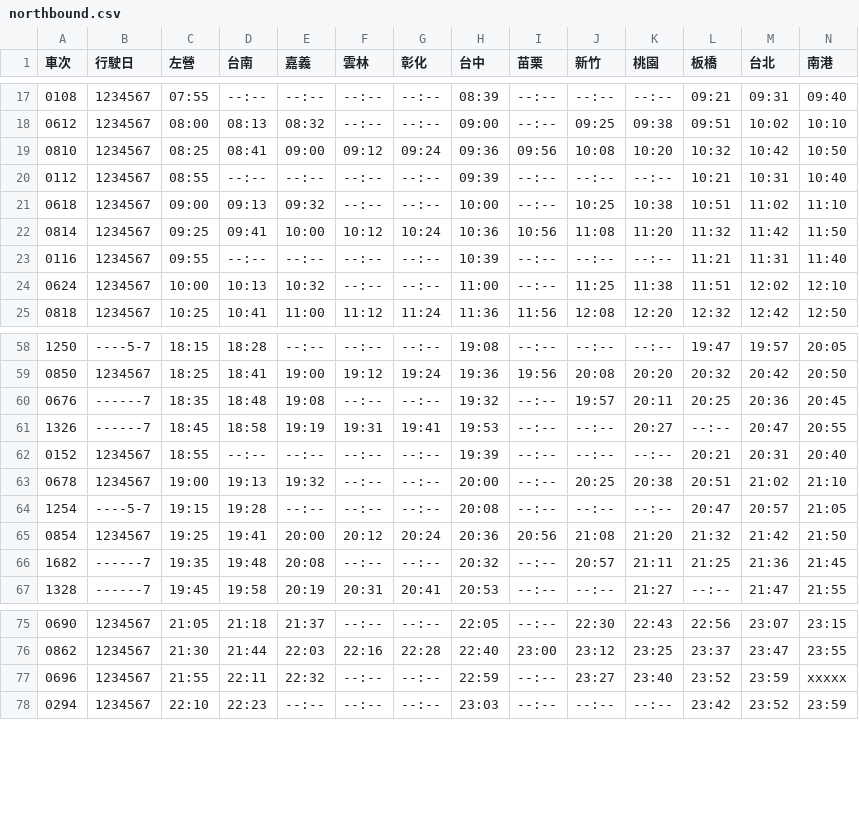
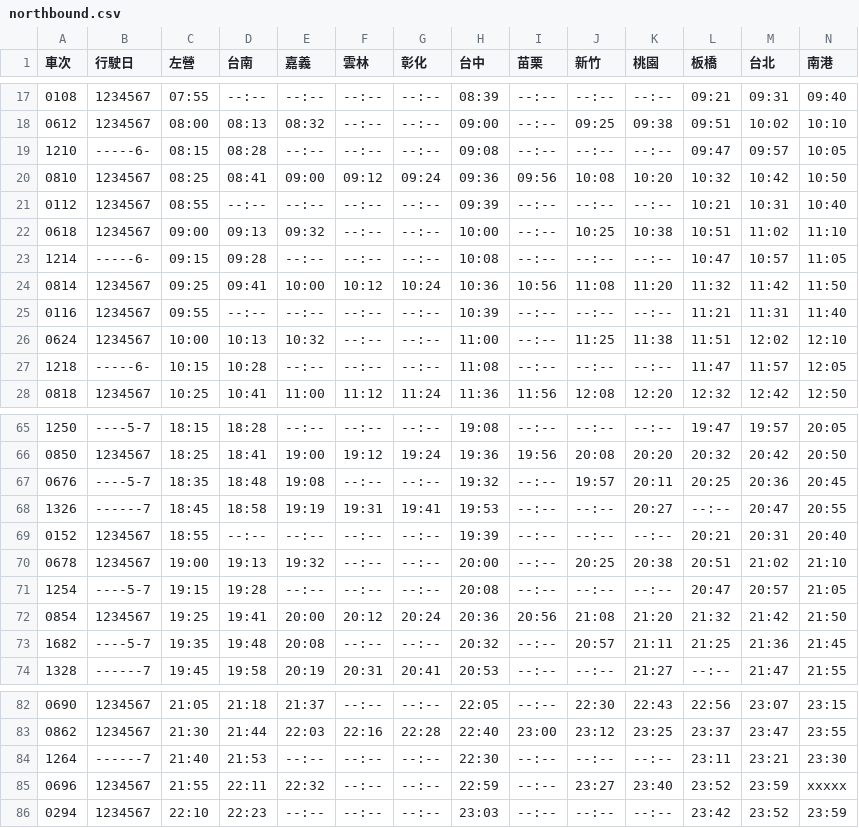
Before and after one commit to repeat/taiwan-high-speed-rail-timetable, a CSV file: 2020/06/12/northbound.csv, drawn as a sheet; only a part is shown, gaps mark what is left out; the diff covers the shown part only.

```diff
--- a/2020/06/12/northbound.csv
+++ b/2020/06/12/northbound.csv
@@ -18,2 +18,3 @@
 0612,1234567,08:00,08:13,08:32,--:--,--:--,09:00,--:--,09:25,09:38,09:51,10:02,10:10
+1210,-----6-,08:15,08:28,--:--,--:--,--:--,09:08,--:--,--:--,--:--,09:47,09:57,10:05
 0810,1234567,08:25,08:41,09:00,09:12,09:24,09:36,09:56,10:08,10:20,10:32,10:42,10:50
@@ -21,2 +22,3 @@
 0618,1234567,09:00,09:13,09:32,--:--,--:--,10:00,--:--,10:25,10:38,10:51,11:02,11:10
+1214,-----6-,09:15,09:28,--:--,--:--,--:--,10:08,--:--,--:--,--:--,10:47,10:57,11:05
 0814,1234567,09:25,09:41,10:00,10:12,10:24,10:36,10:56,11:08,11:20,11:32,11:42,11:50
@@ -24,2 +26,3 @@
 0624,1234567,10:00,10:13,10:32,--:--,--:--,11:00,--:--,11:25,11:38,11:51,12:02,12:10
+1218,-----6-,10:15,10:28,--:--,--:--,--:--,11:08,--:--,--:--,--:--,11:47,11:57,12:05
 0818,1234567,10:25,10:41,11:00,11:12,11:24,11:36,11:56,12:08,12:20,12:32,12:42,12:50
@@ -59,3 +66,3 @@
 0850,1234567,18:25,18:41,19:00,19:12,19:24,19:36,19:56,20:08,20:20,20:32,20:42,20:50
-0676,------7,18:35,18:48,19:08,--:--,--:--,19:32,--:--,19:57,20:11,20:25,20:36,20:45
+0676,----5-7,18:35,18:48,19:08,--:--,--:--,19:32,--:--,19:57,20:11,20:25,20:36,20:45
 1326,------7,18:45,18:58,19:19,19:31,19:41,19:53,--:--,--:--,20:27,--:--,20:47,20:55
@@ -65,3 +72,3 @@
 0854,1234567,19:25,19:41,20:00,20:12,20:24,20:36,20:56,21:08,21:20,21:32,21:42,21:50
-1682,------7,19:35,19:48,20:08,--:--,--:--,20:32,--:--,20:57,21:11,21:25,21:36,21:45
+1682,----5-7,19:35,19:48,20:08,--:--,--:--,20:32,--:--,20:57,21:11,21:25,21:36,21:45
 1328,------7,19:45,19:58,20:19,20:31,20:41,20:53,--:--,--:--,21:27,--:--,21:47,21:55
@@ -76,2 +83,3 @@
 0862,1234567,21:30,21:44,22:03,22:16,22:28,22:40,23:00,23:12,23:25,23:37,23:47,23:55
+1264,------7,21:40,21:53,--:--,--:--,--:--,22:30,--:--,--:--,--:--,23:11,23:21,23:30
 0696,1234567,21:55,22:11,22:32,--:--,--:--,22:59,--:--,23:27,23:40,23:52,23:59,xxxxx
```
Also changed, not shown: 4 added rows and 5 edited cells elsewhere in this file, 2020/06/12/southbound.csv, 2020/06/12/timetable.csv.
